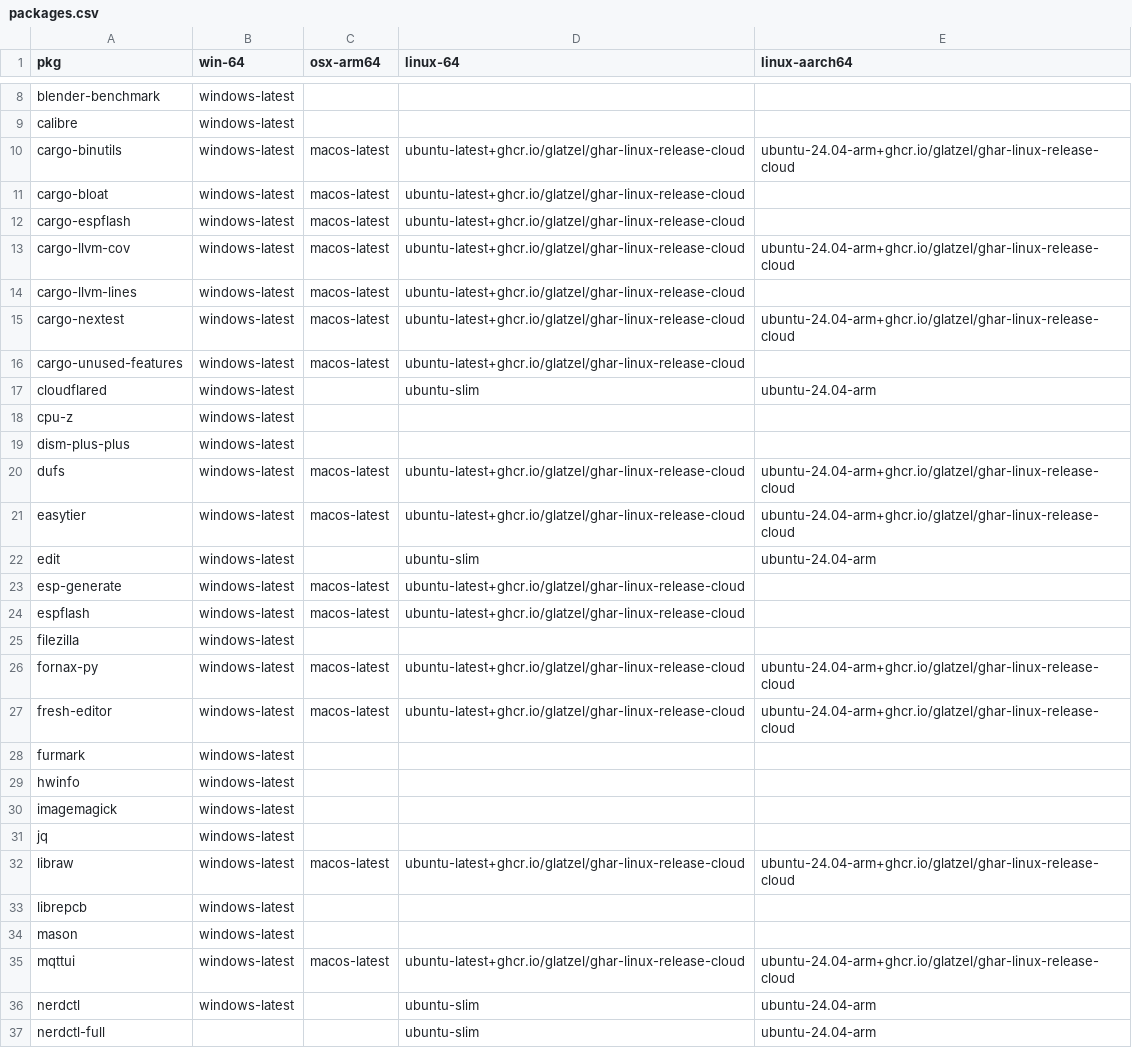
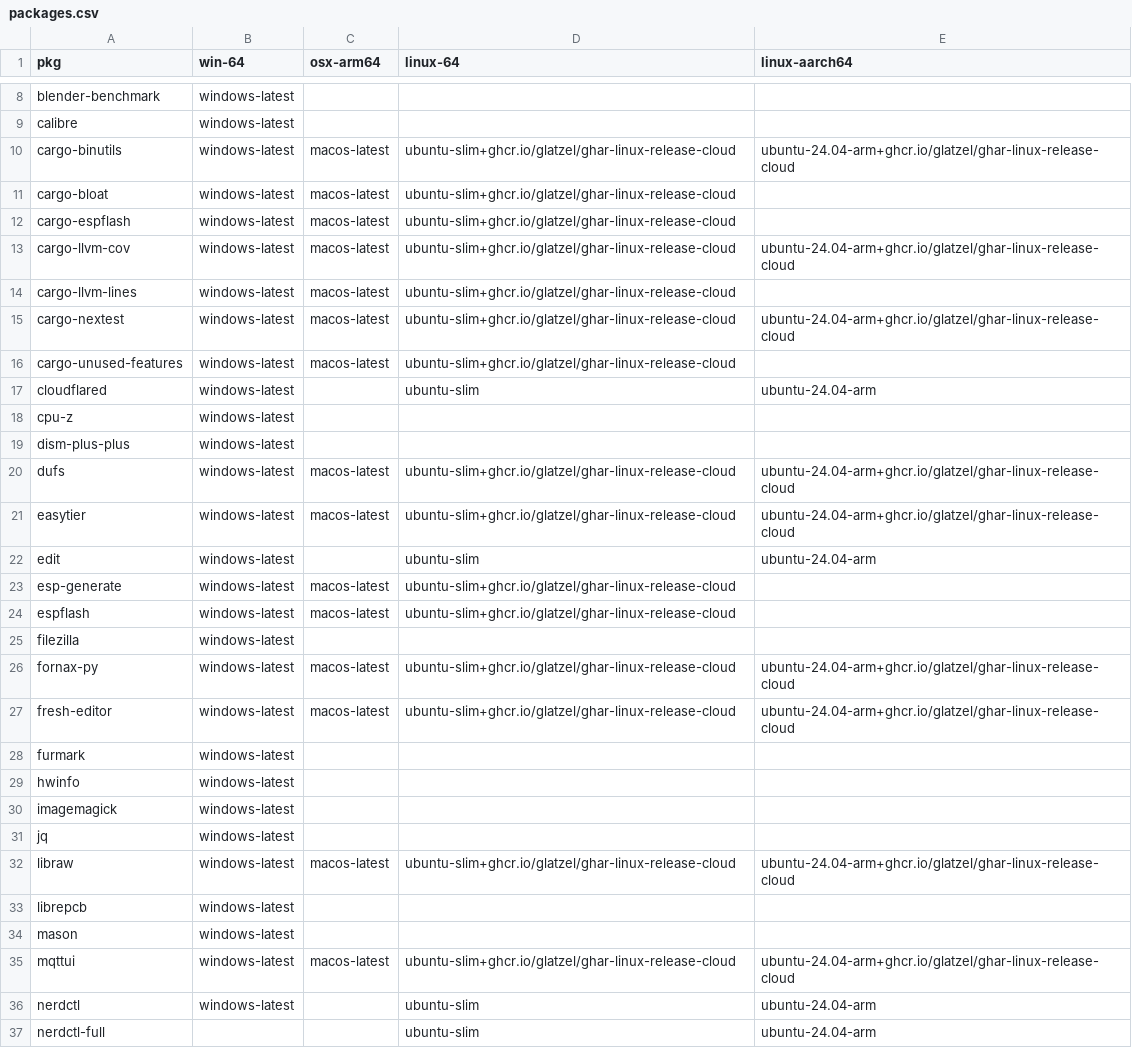
Before and after one commit to Glatzel/demon-forge, a CSV file: packages.csv, drawn as a sheet; only a part is shown, gaps mark what is left out; the diff covers the shown part only.

```diff
--- a/packages.csv
+++ b/packages.csv
@@ -9,9 +9,9 @@ blender-benchmark,windows-latest,,,
 calibre,windows-latest,,,
-cargo-binutils,windows-latest,macos-latest,ubuntu-latest+ghcr.io/glatzel/ghar-linux-release-cloud,ubuntu-24.04-arm+ghcr.io/glatzel/ghar-linux-release-cloud
-cargo-bloat,windows-latest,macos-latest,ubuntu-latest+ghcr.io/glatzel/ghar-linux-release-cloud,
-cargo-espflash,windows-latest,macos-latest,ubuntu-latest+ghcr.io/glatzel/ghar-linux-release-cloud,
-cargo-llvm-cov,windows-latest,macos-latest,ubuntu-latest+ghcr.io/glatzel/ghar-linux-release-cloud,ubuntu-24.04-arm+ghcr.io/glatzel/ghar-linux-release-cloud
-cargo-llvm-lines,windows-latest,macos-latest,ubuntu-latest+ghcr.io/glatzel/ghar-linux-release-cloud,
-cargo-nextest,windows-latest,macos-latest,ubuntu-latest+ghcr.io/glatzel/ghar-linux-release-cloud,ubuntu-24.04-arm+ghcr.io/glatzel/ghar-linux-release-cloud
-cargo-unused-features,windows-latest,macos-latest,ubuntu-latest+ghcr.io/glatzel/ghar-linux-release-cloud,
+cargo-binutils,windows-latest,macos-latest,ubuntu-slim+ghcr.io/glatzel/ghar-linux-release-cloud,ubuntu-24.04-arm+ghcr.io/glatzel/ghar-linux-release-cloud
+cargo-bloat,windows-latest,macos-latest,ubuntu-slim+ghcr.io/glatzel/ghar-linux-release-cloud,
+cargo-espflash,windows-latest,macos-latest,ubuntu-slim+ghcr.io/glatzel/ghar-linux-release-cloud,
+cargo-llvm-cov,windows-latest,macos-latest,ubuntu-slim+ghcr.io/glatzel/ghar-linux-release-cloud,ubuntu-24.04-arm+ghcr.io/glatzel/ghar-linux-release-cloud
+cargo-llvm-lines,windows-latest,macos-latest,ubuntu-slim+ghcr.io/glatzel/ghar-linux-release-cloud,
+cargo-nextest,windows-latest,macos-latest,ubuntu-slim+ghcr.io/glatzel/ghar-linux-release-cloud,ubuntu-24.04-arm+ghcr.io/glatzel/ghar-linux-release-cloud
+cargo-unused-features,windows-latest,macos-latest,ubuntu-slim+ghcr.io/glatzel/ghar-linux-release-cloud,
 cloudflared,windows-latest,,ubuntu-slim,ubuntu-24.04-arm
@@ -19,10 +19,10 @@ cpu-z,windows-latest,,,
 dism-plus-plus,windows-latest,,,
-dufs,windows-latest,macos-latest,ubuntu-latest+ghcr.io/glatzel/ghar-linux-release-cloud,ubuntu-24.04-arm+ghcr.io/glatzel/ghar-linux-release-cloud
-easytier,windows-latest,macos-latest,ubuntu-latest+ghcr.io/glatzel/ghar-linux-release-cloud,ubuntu-24.04-arm+ghcr.io/glatzel/ghar-linux-release-cloud
+dufs,windows-latest,macos-latest,ubuntu-slim+ghcr.io/glatzel/ghar-linux-release-cloud,ubuntu-24.04-arm+ghcr.io/glatzel/ghar-linux-release-cloud
+easytier,windows-latest,macos-latest,ubuntu-slim+ghcr.io/glatzel/ghar-linux-release-cloud,ubuntu-24.04-arm+ghcr.io/glatzel/ghar-linux-release-cloud
 edit,windows-latest,,ubuntu-slim,ubuntu-24.04-arm
-esp-generate,windows-latest,macos-latest,ubuntu-latest+ghcr.io/glatzel/ghar-linux-release-cloud,
-espflash,windows-latest,macos-latest,ubuntu-latest+ghcr.io/glatzel/ghar-linux-release-cloud,
+esp-generate,windows-latest,macos-latest,ubuntu-slim+ghcr.io/glatzel/ghar-linux-release-cloud,
+espflash,windows-latest,macos-latest,ubuntu-slim+ghcr.io/glatzel/ghar-linux-release-cloud,
 filezilla,windows-latest,,,
-fornax-py,windows-latest,macos-latest,ubuntu-latest+ghcr.io/glatzel/ghar-linux-release-cloud,ubuntu-24.04-arm+ghcr.io/glatzel/ghar-linux-release-cloud
-fresh-editor,windows-latest,macos-latest,ubuntu-latest+ghcr.io/glatzel/ghar-linux-release-cloud,ubuntu-24.04-arm+ghcr.io/glatzel/ghar-linux-release-cloud
+fornax-py,windows-latest,macos-latest,ubuntu-slim+ghcr.io/glatzel/ghar-linux-release-cloud,ubuntu-24.04-arm+ghcr.io/glatzel/ghar-linux-release-cloud
+fresh-editor,windows-latest,macos-latest,ubuntu-slim+ghcr.io/glatzel/ghar-linux-release-cloud,ubuntu-24.04-arm+ghcr.io/glatzel/ghar-linux-release-cloud
 furmark,windows-latest,,,
@@ -31,6 +31,6 @@ imagemagick,windows-latest,,,
 jq,windows-latest,,,
-libraw,windows-latest,macos-latest,ubuntu-latest+ghcr.io/glatzel/ghar-linux-release-cloud,ubuntu-24.04-arm+ghcr.io/glatzel/ghar-linux-release-cloud
+libraw,windows-latest,macos-latest,ubuntu-slim+ghcr.io/glatzel/ghar-linux-release-cloud,ubuntu-24.04-arm+ghcr.io/glatzel/ghar-linux-release-cloud
 librepcb,windows-latest,,,
 mason,windows-latest,,,
-mqttui,windows-latest,macos-latest,ubuntu-latest+ghcr.io/glatzel/ghar-linux-release-cloud,ubuntu-24.04-arm+ghcr.io/glatzel/ghar-linux-release-cloud
+mqttui,windows-latest,macos-latest,ubuntu-slim+ghcr.io/glatzel/ghar-linux-release-cloud,ubuntu-24.04-arm+ghcr.io/glatzel/ghar-linux-release-cloud
 nerdctl,windows-latest,,ubuntu-slim,ubuntu-24.04-arm
```
Also changed, not shown: 11 edited cells elsewhere in this file.
